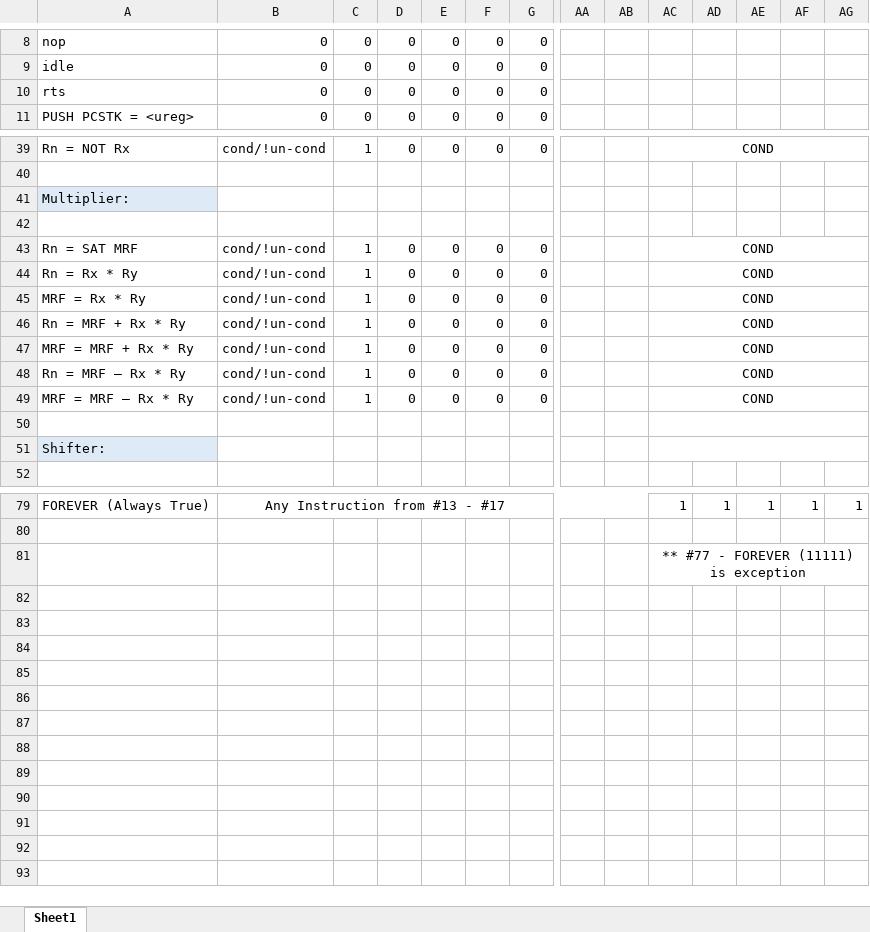
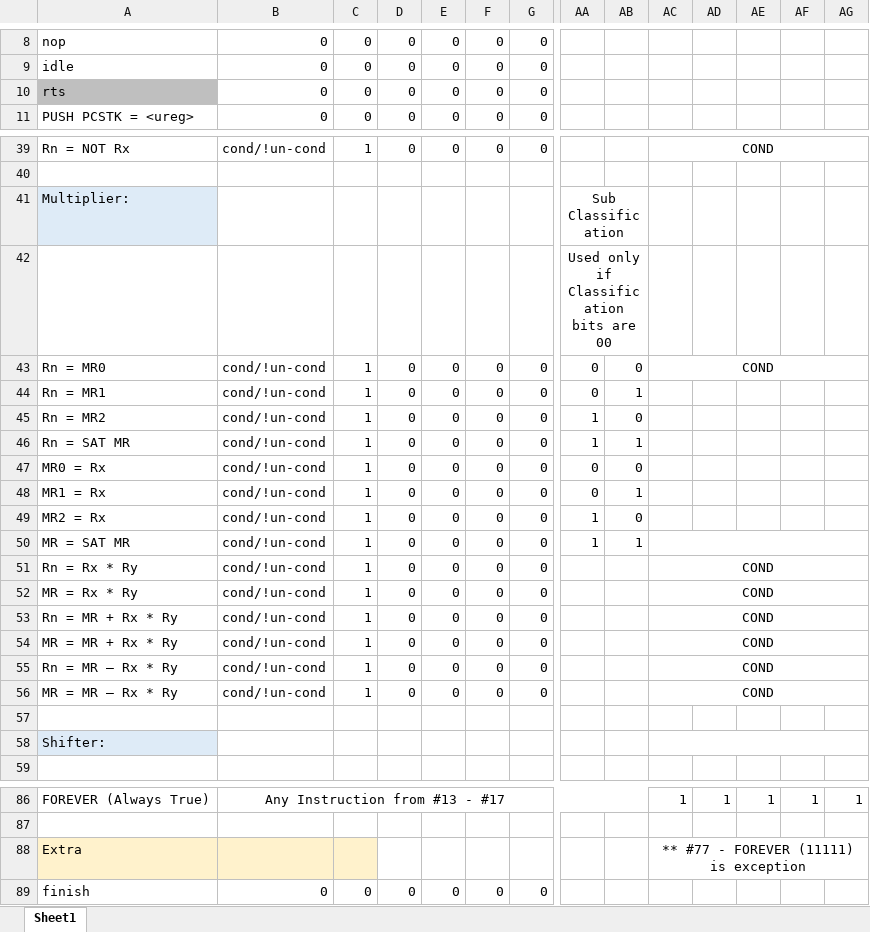
Before and after one commit to AdarshPallippuram/Processor_ReferanceModel, an Excel workbook: New Ops.xlsx, sheet Sheet1, drawn as a sheet; only a part is shown, gaps mark what is left out; values as stored, in another font and other column widths than the file's, no borders; removed rows and columns are numbered as before the commit, all else as after; rows hold the shown columns only; the diff covers the shown part only; the diff names each change by its address in the sheet, - before the commit and + after, or states it on an @@ line.

Commit message:
Updated opcode sheet with new one

```diff
--- a/New Ops.xlsx (sheet Sheet1)
+++ b/New Ops.xlsx (sheet Sheet1)
-A10 fill: none
+A10 fill: #BFBFBF
-AA41: (empty)
+AA41: Sub Classification
+AA41:AB41 merged
-AA42: (empty)
+AA42: Used only if Classification bits are 00
+AA42:AB42 merged
-A43: Rn = SAT MRF
+A43: Rn = MR0
-AA43: (empty)
+AA43: 0
-AB43: (empty)
+AB43: 0
+row 44: Rn = MR1 | cond/!un-cond | 1 | 0 | 0 | 0 | 0 | 0 | 1
+row 45: Rn = MR2 | cond/!un-cond | 1 | 0 | 0 | 0 | 0 | 1 | 0
+row 46: Rn = SAT MR | cond/!un-cond | 1 | 0 | 0 | 0 | 0 | 1 | 1
+row 47: MR0 = Rx | cond/!un-cond | 1 | 0 | 0 | 0 | 0 | 0 | 0
+row 48: MR1 = Rx | cond/!un-cond | 1 | 0 | 0 | 0 | 0 | 0 | 1
+row 49: MR2 = Rx | cond/!un-cond | 1 | 0 | 0 | 0 | 0 | 1 | 0
+row 50: MR = SAT MR | cond/!un-cond | 1 | 0 | 0 | 0 | 0 | 1 | 1
-A52: MRF = Rx * Ry
+A52: MR = Rx * Ry
-A53: Rn = MRF + Rx * Ry
+A53: Rn = MR + Rx * Ry
-A54: MRF = MRF + Rx * Ry
+A54: MR = MR + Rx * Ry
-A55: Rn = MRF – Rx * Ry
+A55: Rn = MR – Rx * Ry
-A56: MRF = MRF – Rx * Ry
+A56: MR = MR – Rx * Ry
-AC50:AG50 merged
-A88: (empty)
+A88: Extra
-A88:C88 fill: none
+A88:C88 fill: #FFF2CC
+row 89: finish | 0 | 0 | 0 | 0 | 0 | 0
```
Also changed, not shown: cell formats elsewhere in this sheet.
